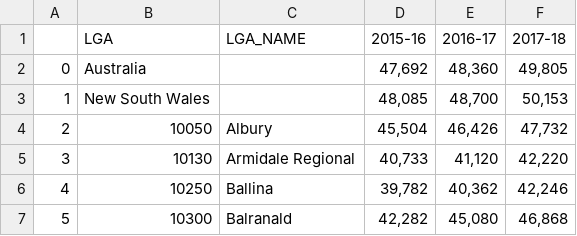
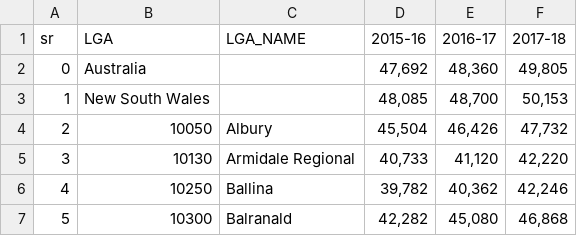
Before and after one commit to h612/DataEngineering_ETL, a CSV file: salaryClean.csv, drawn as a sheet; only a part is shown.

Commit message:
clean folder

```diff
--- a/salaryClean.csv
+++ b/salaryClean.csv
@@ -1,2 +1,2 @@
-,LGA,LGA_NAME,2015-16,2016-17,2017-18
+sr,LGA,LGA_NAME,2015-16,2016-17,2017-18
 0,Australia ,,"47,692","48,360","49,805"
```
Also changed, not shown: 9 other files.
